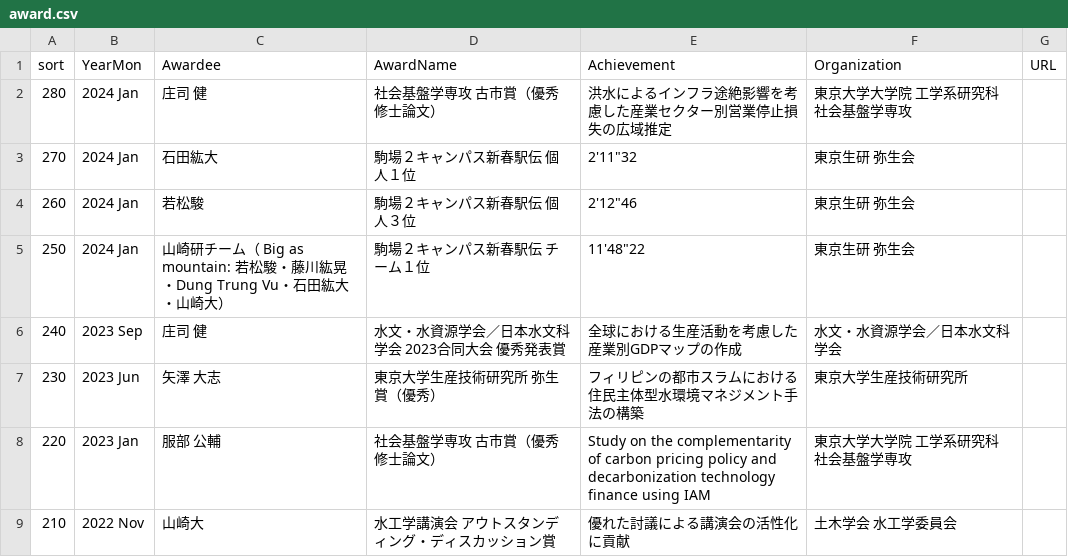
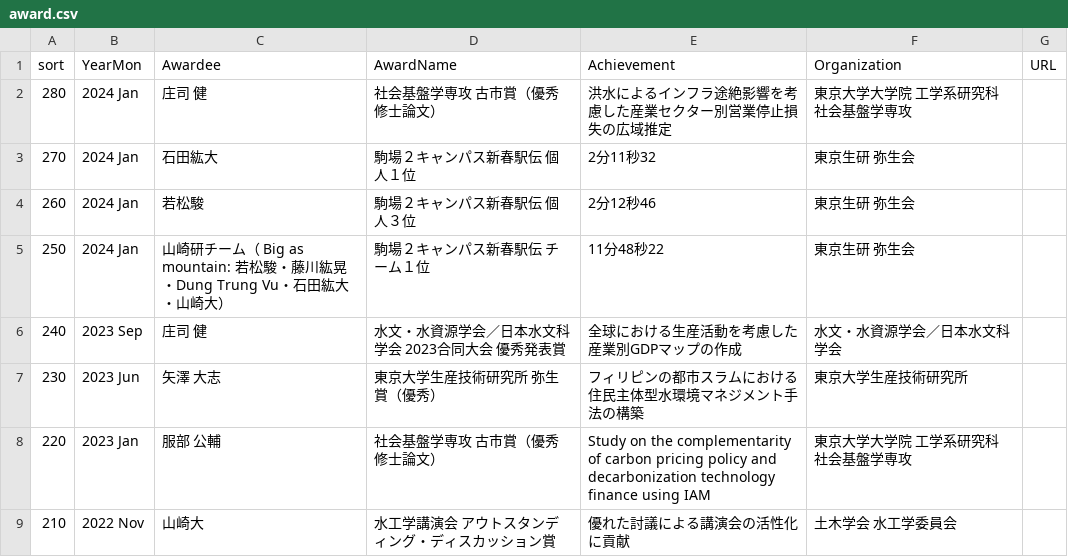
Before and after one commit to global-hydrodynamics/global-hydrodynamics.github.io, a CSV file: _data/award.csv, drawn as a sheet; only a part is shown.

Commit message:
Update award.csv

```diff
--- a/_data/award.csv
+++ b/_data/award.csv
@@ -2,5 +2,5 @@
 280,2024 Jan,庄司 健,社会基盤学専攻 古市賞（優秀修士論文）,洪水によるインフラ途絶影響を考慮した産業セクター別営業停止損失の広域推定,東京大学大学院 工学系研究科 社会基盤学専攻,
-270,2024 Jan,石田紘大,駒場２キャンパス新春駅伝　個人１位,"2'11""32",東京生研 弥生会,
-260,2024 Jan,若松駿,駒場２キャンパス新春駅伝　個人３位,"2'12""46",東京生研 弥生会,
-250,2024 Jan,山崎研チーム（ Big as mountain: 若松駿・藤川紘晃・Dung Trung Vu・石田紘大・山崎大）,駒場２キャンパス新春駅伝　チーム１位,"11'48""22",東京生研 弥生会,
+270,2024 Jan,石田紘大,駒場２キャンパス新春駅伝　個人１位,2分11秒32,東京生研 弥生会,
+260,2024 Jan,若松駿,駒場２キャンパス新春駅伝　個人３位,2分12秒46,東京生研 弥生会,
+250,2024 Jan,山崎研チーム（ Big as mountain: 若松駿・藤川紘晃・Dung Trung Vu・石田紘大・山崎大）,駒場２キャンパス新春駅伝　チーム１位,11分48秒22,東京生研 弥生会,
 240,2023 Sep,庄司 健,水文・水資源学会／日本水文科学会 2023合同大会 優秀発表賞,全球における生産活動を考慮した産業別GDPマップの作成,水文・水資源学会／日本水文科学会,
```
